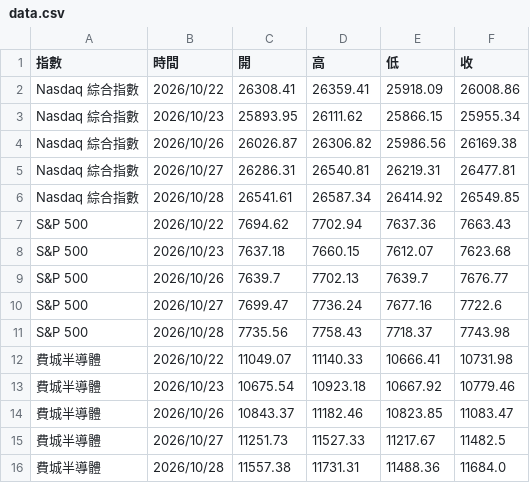
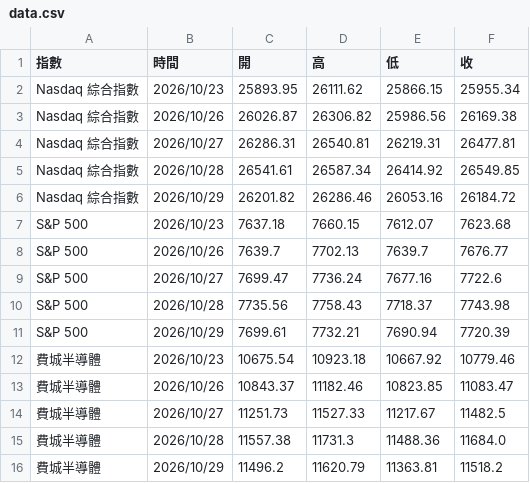
Before and after one commit to yopoyuan-star/us-index, a CSV file: data.csv, drawn as a sheet.

```diff
--- a/data.csv
+++ b/data.csv
@@ -1,3 +1,2 @@
 指數,時間,開,高,低,收
-Nasdaq 綜合指數,2026/10/22,26308.41,26359.41,25918.09,26008.86
 Nasdaq 綜合指數,2026/10/23,25893.95,26111.62,25866.15,25955.34
@@ -6,3 +5,3 @@ Nasdaq 綜合指數,2026/10/27,26286.31,26540.81,26219.31,26477.81
 Nasdaq 綜合指數,2026/10/28,26541.61,26587.34,26414.92,26549.85
-S&P 500,2026/10/22,7694.62,7702.94,7637.36,7663.43
+Nasdaq 綜合指數,2026/10/29,26201.82,26286.46,26053.16,26184.72
 S&P 500,2026/10/23,7637.18,7660.15,7612.07,7623.68
@@ -11,3 +10,3 @@ S&P 500,2026/10/27,7699.47,7736.24,7677.16,7722.6
 S&P 500,2026/10/28,7735.56,7758.43,7718.37,7743.98
-費城半導體,2026/10/22,11049.07,11140.33,10666.41,10731.98
+S&P 500,2026/10/29,7699.61,7732.21,7690.94,7720.39
 費城半導體,2026/10/23,10675.54,10923.18,10667.92,10779.46
@@ -15,2 +14,3 @@ S&P 500,2026/10/28,7735.56,7758.43,7718.37,7743.98
 費城半導體,2026/10/27,11251.73,11527.33,11217.67,11482.5
-費城半導體,2026/10/28,11557.38,11731.31,11488.36,11684.0
+費城半導體,2026/10/28,11557.38,11731.3,11488.36,11684.0
+費城半導體,2026/10/29,11496.2,11620.79,11363.81,11518.2
```
Also changed, not shown: 1 other file.
